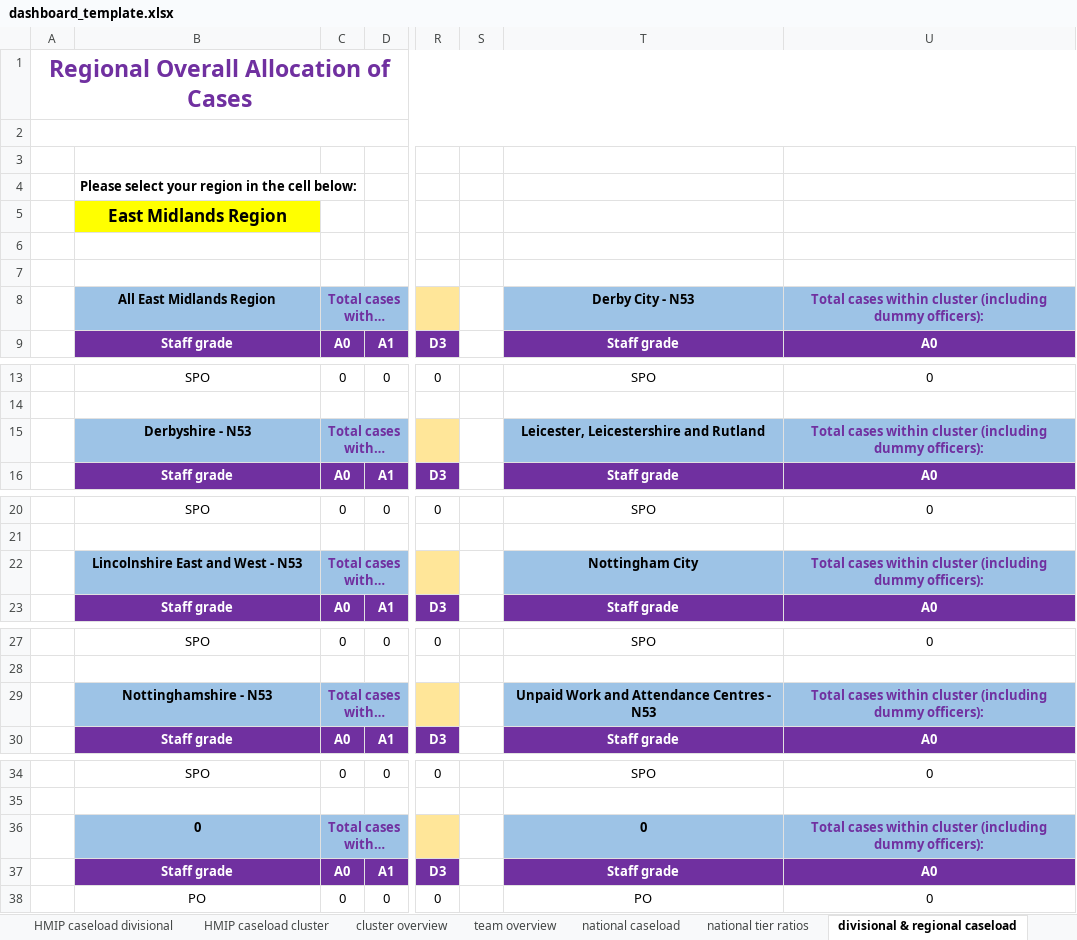
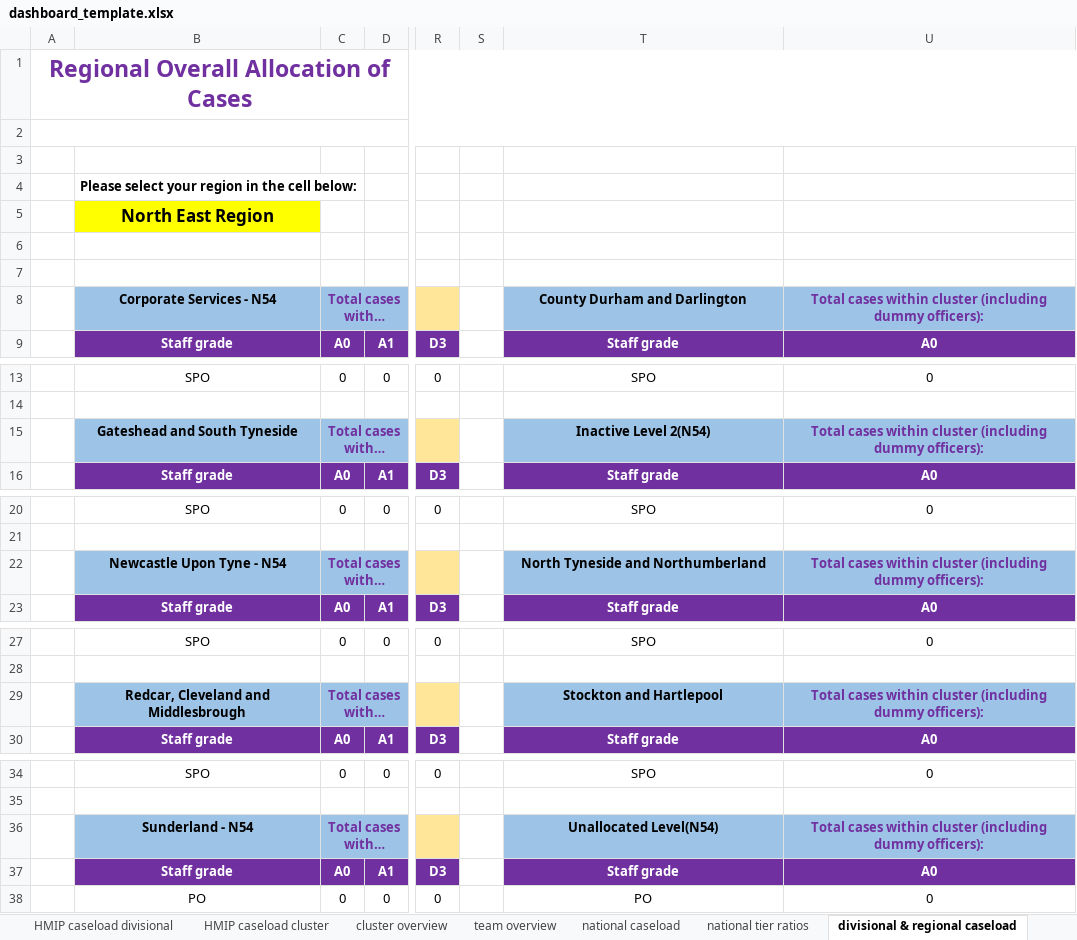
Before and after one commit to ministryofjustice/wmt-worker, an Excel workbook: app/templates/dashboard_template.xlsx, sheet divisional & regional caseload, drawn as a sheet; only a part is shown, gaps mark what is left out; long unchanged cells end in …; values as stored, in another font and other column widths than the file's, no borders; charts and pictures and conditional formats not drawn; the diff covers the shown part only; the diff names each change by its address in the sheet, - before the commit and + after, or states it on an @@ line.

```diff
--- a/app/templates/dashboard_template.xlsx (sheet divisional & regional caseload)
+++ b/app/templates/dashboard_template.xlsx (sheet divisional & regional caseload)
-B5: East Midlands Region
+B5: North East Region
-B8: All East Midlands Region
+B8: Corporate Services - N54
-T8: Derby City - N53
+T8: County Durham and Darlington
-B15: Derbyshire - N53
+B15: Gateshead and South Tyneside
-T15: Leicester, Leicestershire and Rutland
+T15: Inactive Level 2(N54)
-B22: Lincolnshire East and West - N53
+B22: Newcastle Upon Tyne - N54
-T22: Nottingham City
+T22: North Tyneside and Northumberland
-B29: Nottinghamshire - N53
+B29: Redcar, Cleveland and Middlesbrough
-T29: Unpaid Work and Attendance Centres - N53
+T29: Stockton and Hartlepool
-B36: 0
+B36: Sunderland - N54
-T36: 0
+T36: Unallocated Level(N54)
```
Also changed, not shown: 1 edited cell elsewhere in this sheet, sheet national caseload, sheet PDUs, sheet HMIP caseload cluster, sheet HMIP caseload divisional, sheet home, sheet divisional & regional overview, 8 more sheets, formulas that keep their value, charts or pictures.
